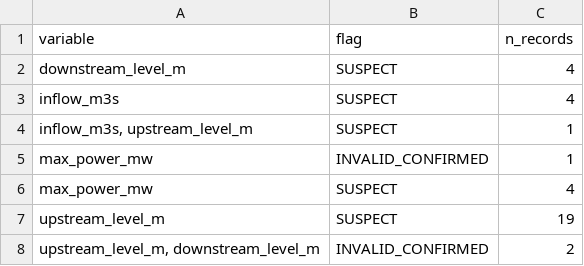
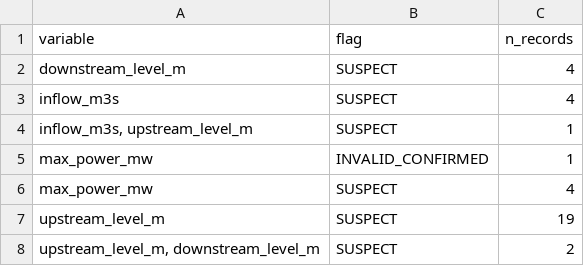
Before and after one commit to DifnhBao/NMKHDL-song-ba-ha-hydromet-research, a CSV file: handoff_writer/tables/T02b_exception_counts.csv, drawn as a sheet.

```diff
--- a/handoff_writer/tables/T02b_exception_counts.csv
+++ b/handoff_writer/tables/T02b_exception_counts.csv
@@ -7,2 +7,2 @@ max_power_mw,SUSPECT,4
 upstream_level_m,SUSPECT,19
-"upstream_level_m, downstream_level_m",INVALID_CONFIRMED,2
+"upstream_level_m, downstream_level_m",SUSPECT,2
```
Also changed, not shown: handoff_writer/selected_data/hydrology_clean.csv, handoff_writer/selected_data/hydromet_daily.csv, 29 other files.
